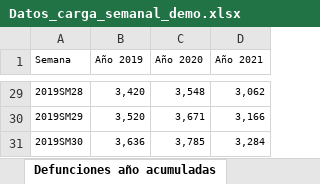
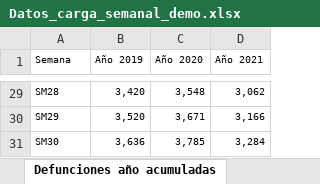
Before and after one commit to icane/demographic-indicators, an Excel workbook: etl/data/input/Datos_carga_semanal_demo.xlsx, sheet Defunciones año acumuladas, drawn as a sheet; only a part is shown, gaps mark what is left out; values as stored, in another font and other column widths than the file's, no borders; the diff covers the shown part only; the diff names each change by its address in the sheet, - before the commit and + after, or states it on an @@ line.

```diff
--- a/etl/data/input/Datos_carga_semanal_demo.xlsx (sheet Defunciones año acumuladas)
+++ b/etl/data/input/Datos_carga_semanal_demo.xlsx (sheet Defunciones año acumuladas)
-A29 (Semana): 2019SM28
+A29 (Semana): SM28
-A30 (Semana): 2019SM29
+A30 (Semana): SM29
-A31 (Semana): 2019SM30
+A31 (Semana): SM30
```
Also changed, not shown: other rows of this sheet, 9 other files.
